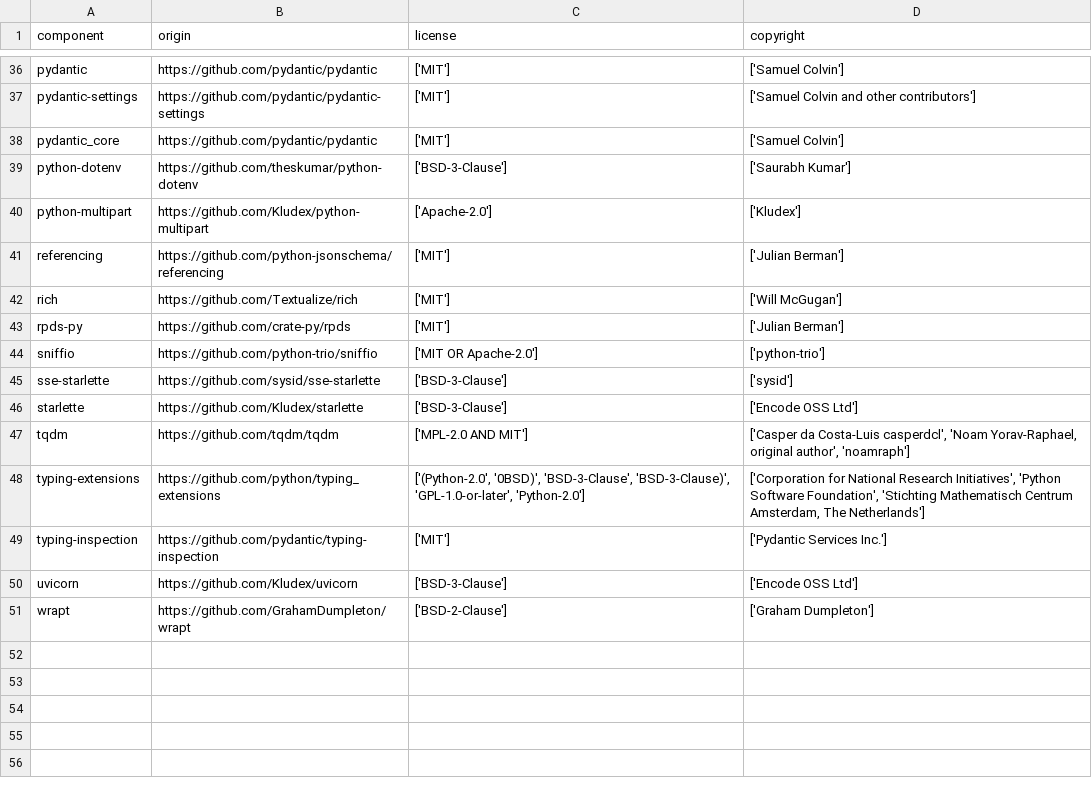
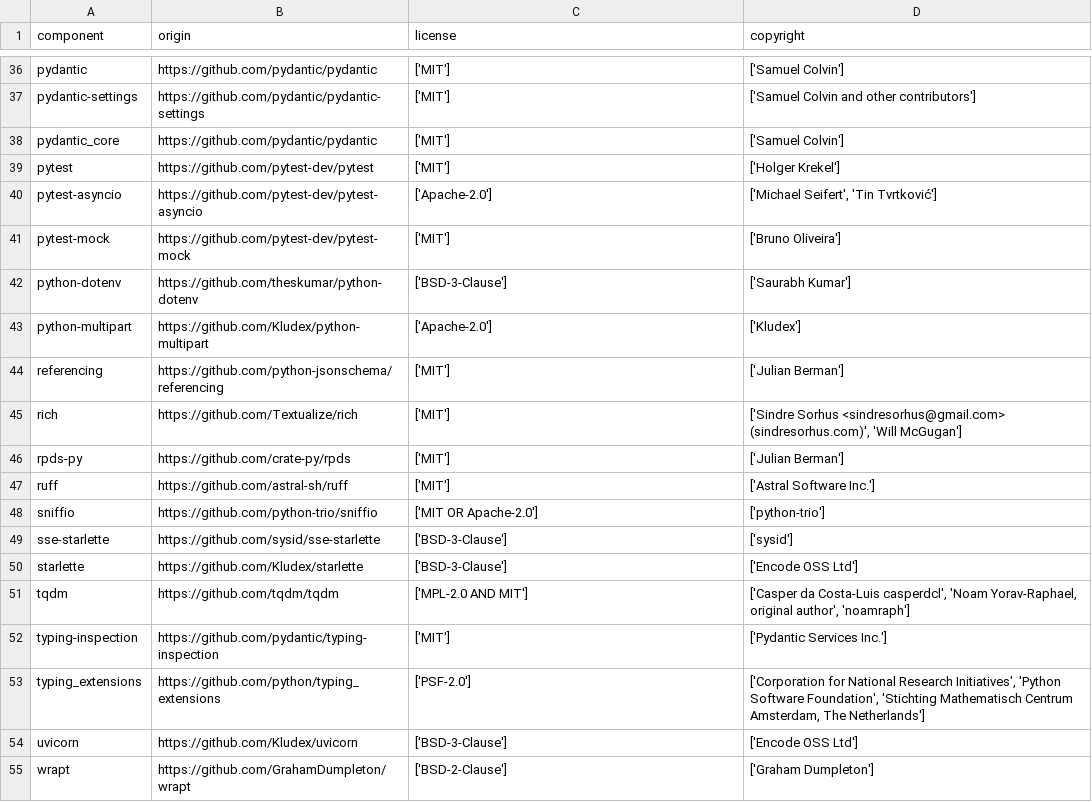
Before and after one commit to DataDog/airedale, a CSV file: LICENSE-3rdparty.csv, drawn as a sheet; only a part is shown, gaps mark what is left out; the diff covers the shown part only.

```diff
--- a/LICENSE-3rdparty.csv
+++ b/LICENSE-3rdparty.csv
@@ -38,2 +38,5 @@
 "pydantic_core","https://github.com/pydantic/pydantic","['MIT']","['Samuel Colvin']"
+"pytest","https://github.com/pytest-dev/pytest","['MIT']","['Holger Krekel']"
+"pytest-asyncio","https://github.com/pytest-dev/pytest-asyncio","['Apache-2.0']","['Michael Seifert', 'Tin Tvrtković']"
+"pytest-mock","https://github.com/pytest-dev/pytest-mock","['MIT']","['Bruno Oliveira']"
 "python-dotenv","https://github.com/theskumar/python-dotenv","['BSD-3-Clause']","['Saurabh Kumar']"
@@ -41,4 +44,5 @@
 "referencing","https://github.com/python-jsonschema/referencing","['MIT']","['Julian Berman']"
-"rich","https://github.com/Textualize/rich","['MIT']","['Will McGugan']"
+"rich","https://github.com/Textualize/rich","['MIT']","['Sindre Sorhus <sindresorhus@gmail.com> (sindresorhus.com)', 'Will McGugan']"
 "rpds-py","https://github.com/crate-py/rpds","['MIT']","['Julian Berman']"
+"ruff","https://github.com/astral-sh/ruff","['MIT']","['Astral Software Inc.']"
 "sniffio","https://github.com/python-trio/sniffio","['MIT OR Apache-2.0']","['python-trio']"
@@ -47,4 +51,4 @@
 "tqdm","https://github.com/tqdm/tqdm","['MPL-2.0 AND MIT']","['Casper da Costa-Luis casperdcl', 'Noam Yorav-Raphael, original author', 'noamraph']"
-"typing-extensions","https://github.com/python/typing_extensions","['(Python-2.0', '0BSD)', 'BSD-3-Clause', 'BSD-3-Clause)', 'GPL-1.0-or-later', 'Python-2.0']","['Corporation for National Research Initiatives', 'Python Software Foundation', 'Stichting Mathematisch Centrum Amsterdam, The Netherlands']"
 "typing-inspection","https://github.com/pydantic/typing-inspection","['MIT']","['Pydantic Services Inc.']"
+"typing_extensions","https://github.com/python/typing_extensions","['PSF-2.0']","['Corporation for National Research Initiatives', 'Python Software Foundation', 'Stichting Mathematisch Centrum Amsterdam, The Netherlands']"
 "uvicorn","https://github.com/Kludex/uvicorn","['BSD-3-Clause']","['Encode OSS Ltd']"
```
Also changed, not shown: 10 edited cells elsewhere in this file, 2 other files.
